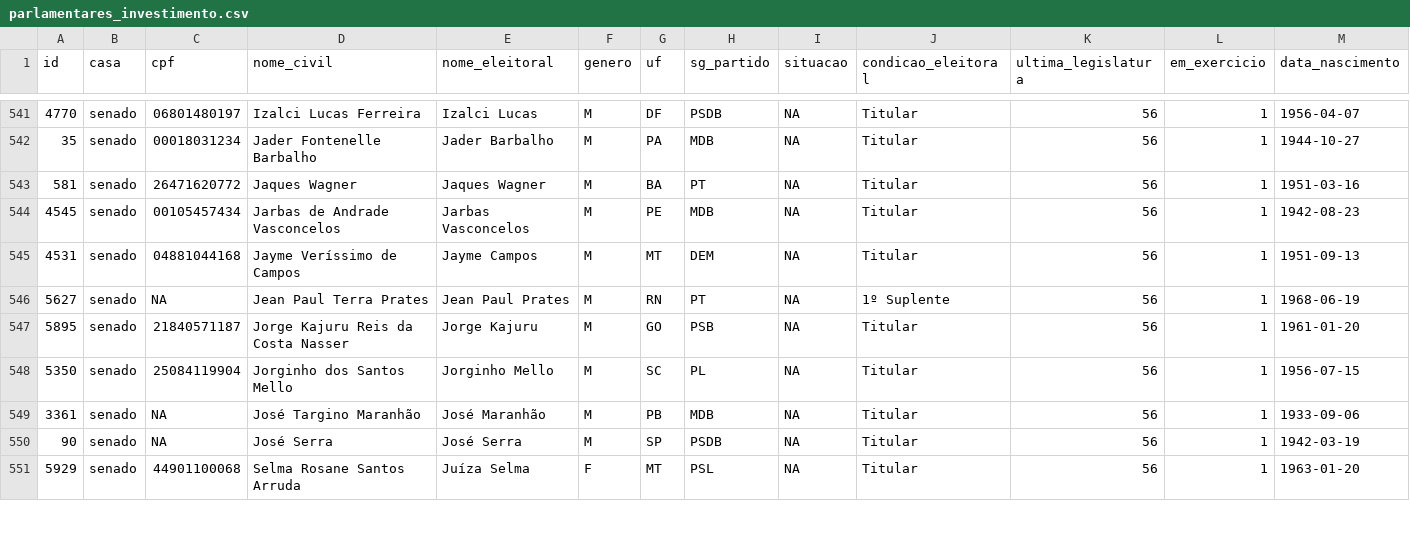
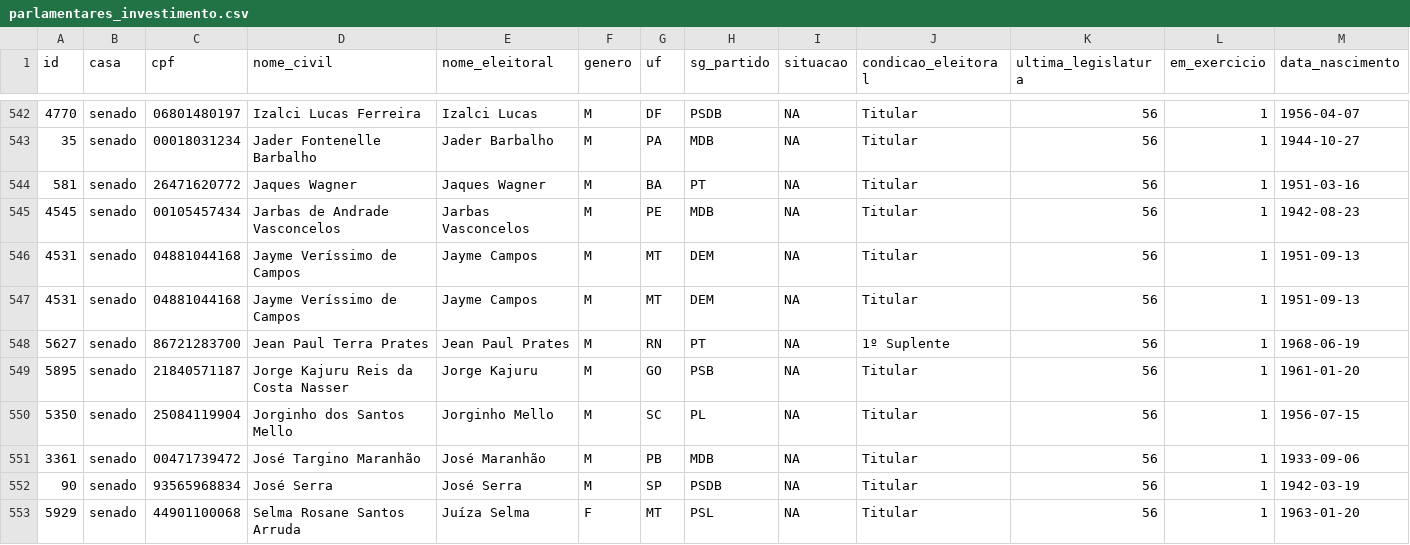
Before and after one commit to parlametria/perfil-parlamentar-dados, a CSV file: parlametria/raw_data/resumo/parlamentares_investimento.csv, drawn as a sheet; only a part is shown, gaps mark what is left out; addresses are those after the commit; rows hold the shown columns only; the diff covers the shown part only; the diff names each change by its address in the sheet, - before the commit and + after, or states it on an @@ line.

```diff
--- a/parlametria/raw_data/resumo/parlamentares_investimento.csv
+++ b/parlametria/raw_data/resumo/parlamentares_investimento.csv
+row 547: 4531 | senado | 04881044168 | Jayme Veríssimo de Campos | Jayme Campos | M | MT | DEM | NA | Titular | 56 | 1 | 1951-09-13
-C548 (cpf): NA
+C548 (cpf): 86721283700
-C551 (cpf): NA
+C551 (cpf): 00471739472
-C552 (cpf): NA
+C552 (cpf): 93565968834
```
Also changed, not shown: 3 added rows and 24 edited cells elsewhere in this file.
